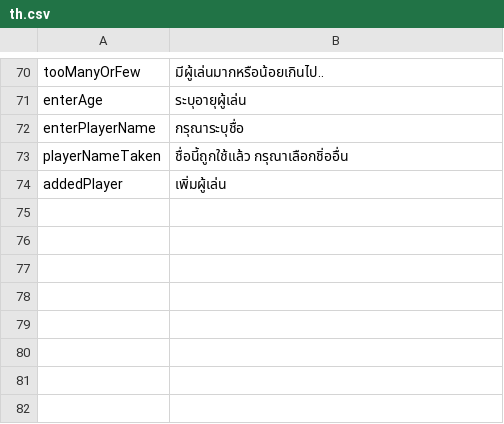
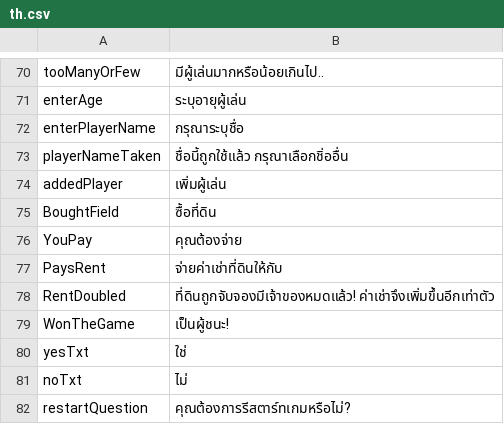
Before and after one commit to Magnusrk/CDIO3, a CSV file: src/main/resources/LanguagePacks/th.csv, drawn as a sheet; only a part is shown, gaps mark what is left out; the diff names each change by its address in the sheet, - before the commit and + after, or states it on an @@ line.

```diff
--- a/src/main/resources/LanguagePacks/th.csv
+++ b/src/main/resources/LanguagePacks/th.csv
+row 75: BoughtField | ซื้อที่ดิน
+row 76: YouPay | คุณต้องจ่าย
+row 77: PaysRent | จ่ายค่าเช่าที่ดินให้กับ
+row 78: RentDoubled | ที่ดินถูกจับจองมีเจ้าของหมดแล้ว! ค่าเช่าจึงเพิ่มขึ้นอีกเท่าตัว
+row 79: WonTheGame | เป็นผู้ชนะ!
+row 80: yesTxt | ใช่
+row 81: noTxt | ไม่
+row 82: restartQuestion | คุณต้องการรีสตาร์ทเกมหรือไม่?
```
Also changed, not shown: src/main/resources/LanguagePacks/da.csv.
